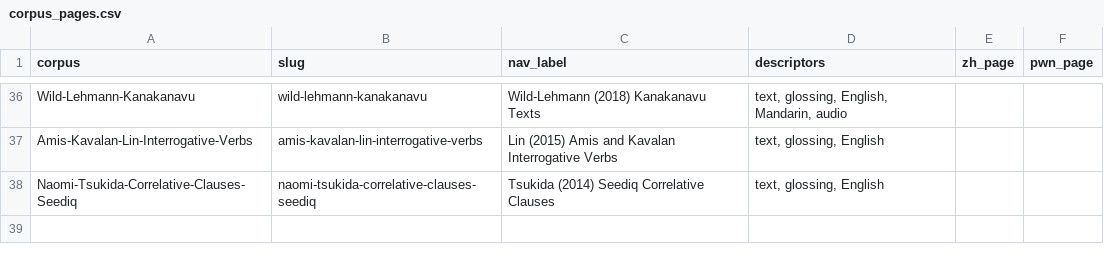
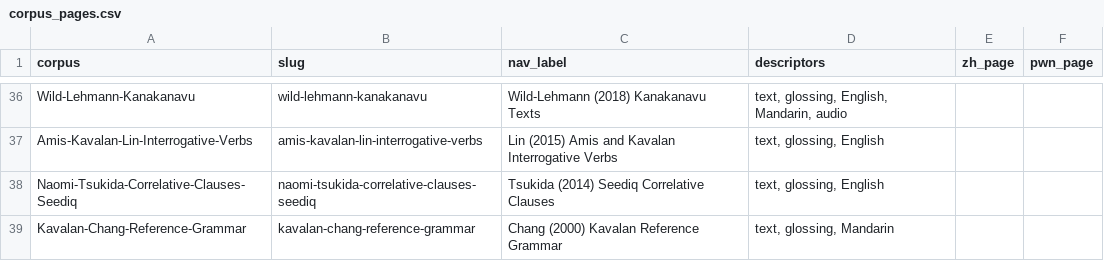
Before and after one commit to FormosanBank/FormosanBank, a CSV file: docs/site/corpus_pages.csv, drawn as a sheet; only a part is shown, gaps mark what is left out.

```diff
--- a/docs/site/corpus_pages.csv
+++ b/docs/site/corpus_pages.csv
@@ -38 +38,2 @@ Amis-Kavalan-Lin-Interrogative-Verbs,amis-kavalan-lin-interrogative-verbs,Lin (2
 Naomi-Tsukida-Correlative-Clauses-Seediq,naomi-tsukida-correlative-clauses-seediq,Tsukida (2014) Seediq Correlative Clauses,"text, glossing, English",,
+Kavalan-Chang-Reference-Grammar,kavalan-chang-reference-grammar,Chang (2000) Kavalan Reference Grammar,"text, glossing, Mandarin",,
```
Also changed, not shown: 19 other files.
